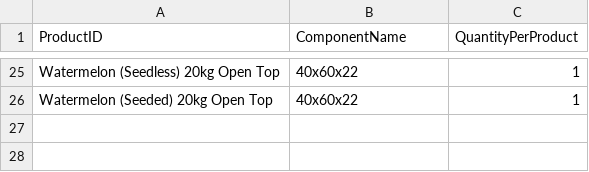
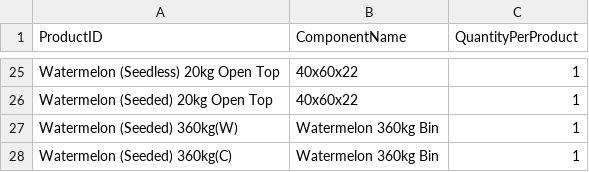
Before and after one commit to akinsoyleyen/cogs_calculator, a CSV file: product_recipe.csv, drawn as a sheet; only a part is shown, gaps mark what is left out.

```diff
--- a/product_recipe.csv
+++ b/product_recipe.csv
@@ -26 +26,3 @@ Watermelon (Seedless) 20kg Open Top,40x60x22,1
 Watermelon (Seeded) 20kg Open Top,40x60x22,1
+Watermelon (Seeded) 360kg(W),Watermelon 360kg Bin,1
+Watermelon (Seeded) 360kg(C),Watermelon 360kg Bin,1
```
Also changed, not shown: product_packing.csv, product_weights.csv.
